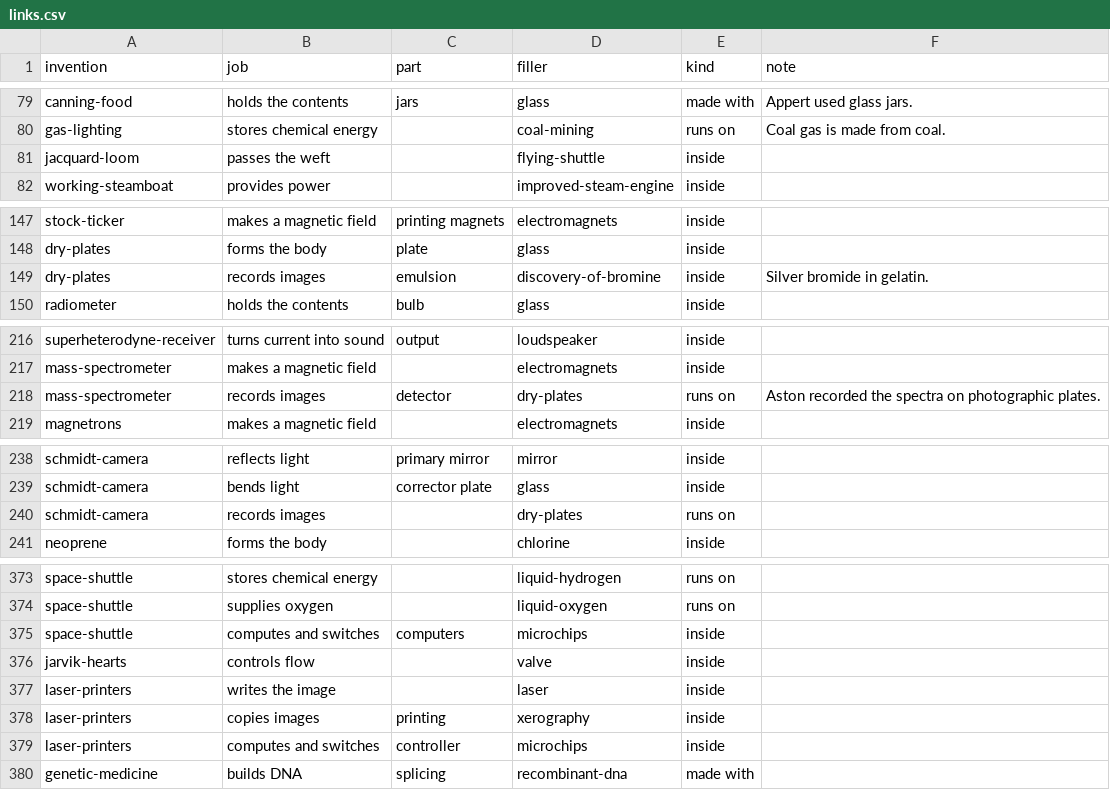
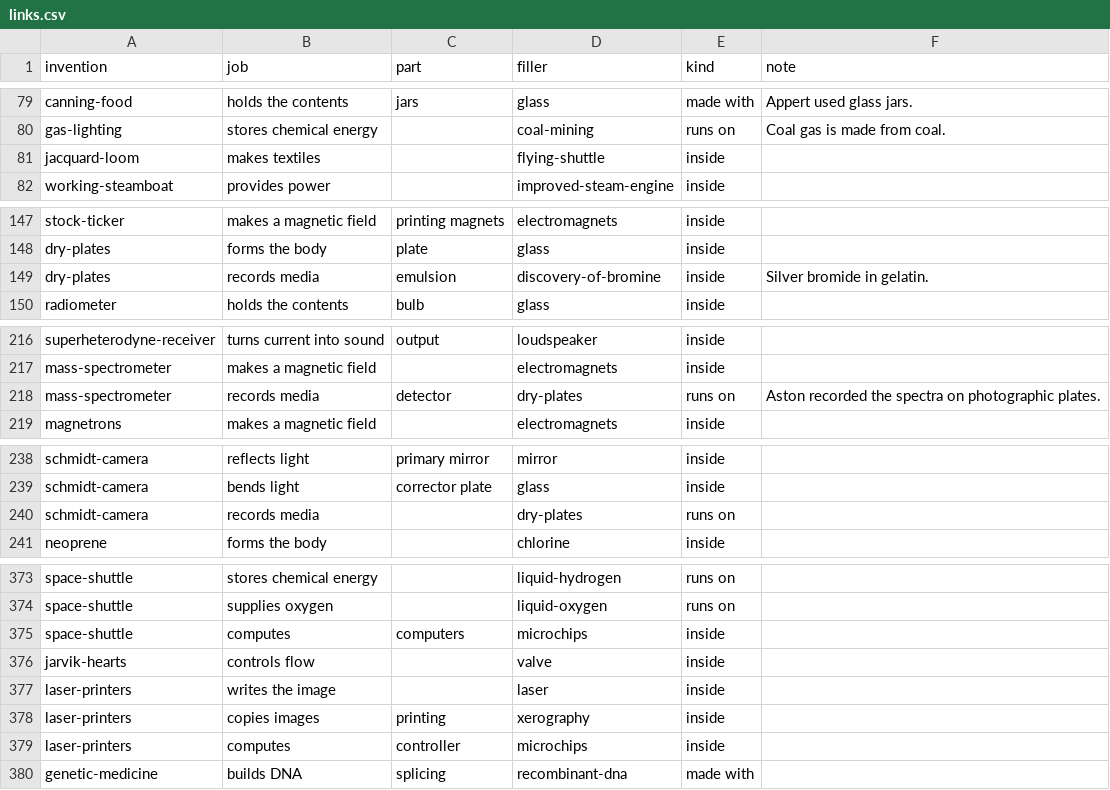
Before and after one commit to borismus/asimov, a CSV file: prototypes/assembly-cards/links.csv, drawn as a sheet; only a part is shown, gaps mark what is left out; the diff covers the shown part only.

```diff
--- a/prototypes/assembly-cards/links.csv
+++ b/prototypes/assembly-cards/links.csv
@@ -80,3 +80,3 @@ canning-food,holds the contents,jars,glass,made with,Appert used glass jars.
 gas-lighting,stores chemical energy,,coal-mining,runs on,Coal gas is made from coal.
-jacquard-loom,passes the weft,,flying-shuttle,inside,
+jacquard-loom,makes textiles,,flying-shuttle,inside,
 working-steamboat,provides power,,improved-steam-engine,inside,
@@ -148,3 +148,3 @@ stock-ticker,makes a magnetic field,printing magnets,electromagnets,inside,
 dry-plates,forms the body,plate,glass,inside,
-dry-plates,records images,emulsion,discovery-of-bromine,inside,Silver bromide in gelatin.
+dry-plates,records media,emulsion,discovery-of-bromine,inside,Silver bromide in gelatin.
 radiometer,holds the contents,bulb,glass,inside,
@@ -217,3 +217,3 @@ superheterodyne-receiver,turns current into sound,output,loudspeaker,inside,
 mass-spectrometer,makes a magnetic field,,electromagnets,inside,
-mass-spectrometer,records images,detector,dry-plates,runs on,Aston recorded the spectra on photographic plates.
+mass-spectrometer,records media,detector,dry-plates,runs on,Aston recorded the spectra on photographic plates.
 magnetrons,makes a magnetic field,,electromagnets,inside,
@@ -239,3 +239,3 @@ schmidt-camera,reflects light,primary mirror,mirror,inside,
 schmidt-camera,bends light,corrector plate,glass,inside,
-schmidt-camera,records images,,dry-plates,runs on,
+schmidt-camera,records media,,dry-plates,runs on,
 neoprene,forms the body,,chlorine,inside,
@@ -374,3 +374,3 @@ space-shuttle,stores chemical energy,,liquid-hydrogen,runs on,
 space-shuttle,supplies oxygen,,liquid-oxygen,runs on,
-space-shuttle,computes and switches,computers,microchips,inside,
+space-shuttle,computes,computers,microchips,inside,
 jarvik-hearts,controls flow,,valve,inside,
@@ -378,3 +378,3 @@ laser-printers,writes the image,,laser,inside,
 laser-printers,copies images,printing,xerography,inside,
-laser-printers,computes and switches,controller,microchips,inside,
+laser-printers,computes,controller,microchips,inside,
 genetic-medicine,builds DNA,splicing,recombinant-dna,made with,
```
Also changed, not shown: 12 edited cells elsewhere in this file, 1 other file.
